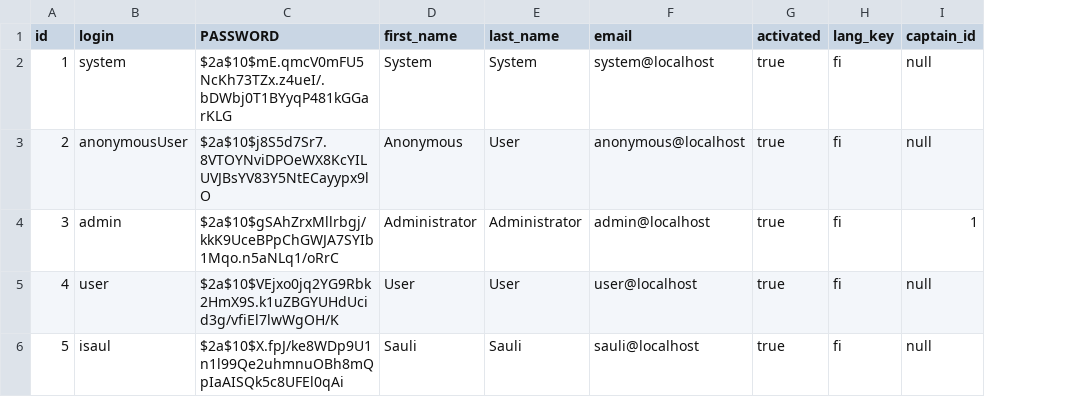
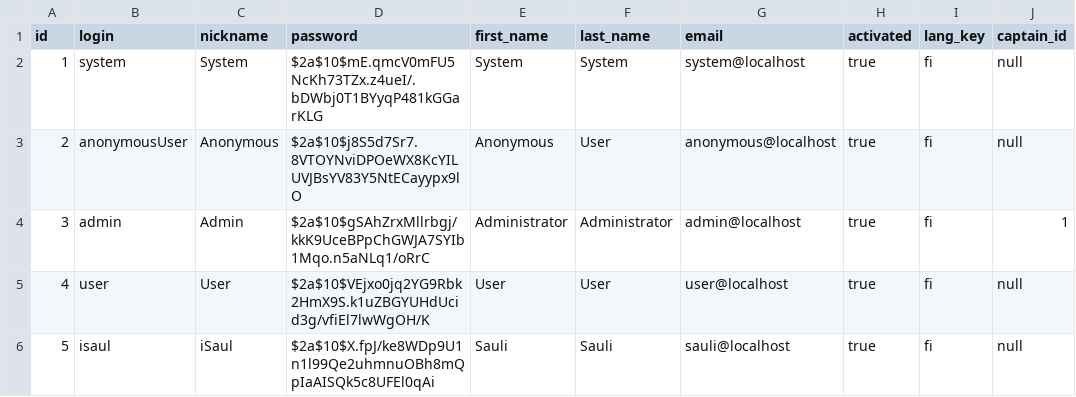
Before and after one commit to isaul32/akl, a CSV file: akl-service/src/main/resources/config/liquibase/data/users.csv, drawn as a sheet; only a part is shown; addresses are those after the commit; the diff names each change by its address in the sheet, - before the commit and + after, or states it on an @@ line.

Commit message:
fix permissions and base user dto

```diff
--- a/akl-service/src/main/resources/config/liquibase/data/users.csv
+++ b/akl-service/src/main/resources/config/liquibase/data/users.csv
+column C (nickname), rows 2-6: System | Anonymous | Admin | User | iSaul
-D1: PASSWORD
+D1: password
```
Also changed, not shown: 25 other files.
